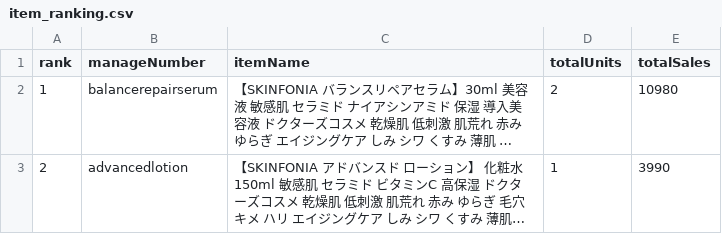
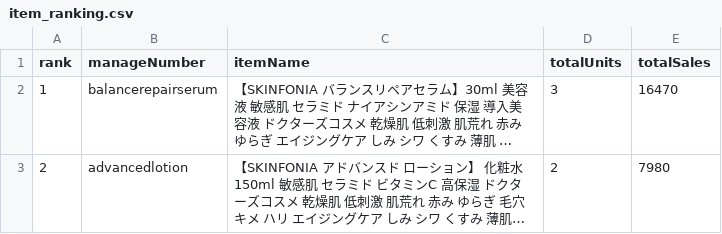
Before and after one commit to watanabei-maker/rakuten-sales-tracker, a CSV file: data/item_ranking.csv, drawn as a sheet; long unchanged cells end in …; the diff names each change by its address in the sheet, - before the commit and + after, or states it on an @@ line.

```diff
--- a/data/item_ranking.csv
+++ b/data/item_ranking.csv
-D2 (totalUnits): 2
+D2 (totalUnits): 3
-E2 (totalSales): 10980
+E2 (totalSales): 16470
-D3 (totalUnits): 1
+D3 (totalUnits): 2
-E3 (totalSales): 3990
+E3 (totalSales): 7980
```
Also changed, not shown: 3 other files.
